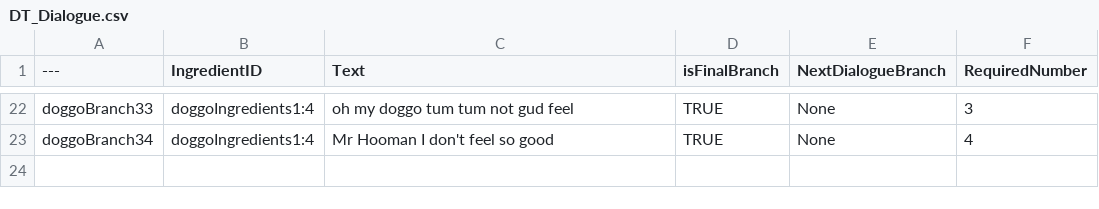
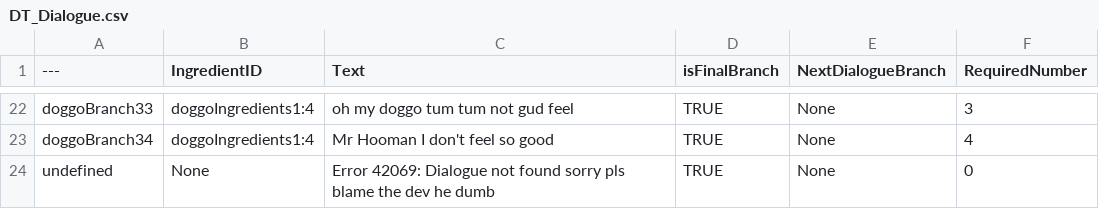
Before and after one commit to hianhianhian/soul-food, a CSV file: Content/Data/DT_Dialogue.csv, drawn as a sheet; only a part is shown, gaps mark what is left out.

Commit message:
data and png changes

```diff
--- a/Content/Data/DT_Dialogue.csv
+++ b/Content/Data/DT_Dialogue.csv
@@ -23 +23,2 @@ doggoBranch33,doggoIngredients1:4,oh my doggo tum tum not gud feel,TRUE,None,3
 doggoBranch34,doggoIngredients1:4,Mr Hooman I don't feel so good,TRUE,None,4
+undefined,None,Error 42069: Dialogue not found sorry pls blame the dev he dumb,TRUE,None,0
```
Also changed, not shown: 1 other file.
